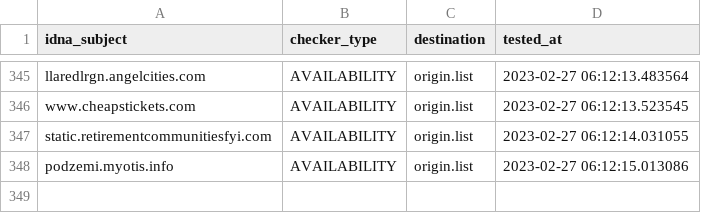
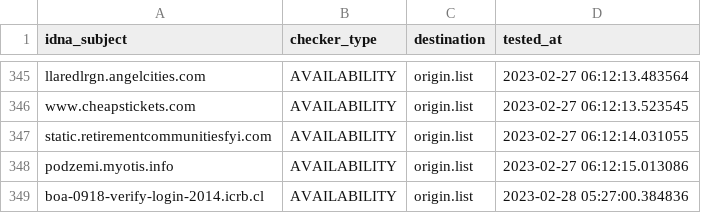
Before and after one commit to dead-hosts/add.Risk_git_FadeMind, a CSV file: .pyfunceble/inactive.csv, drawn as a sheet; only a part is shown, gaps mark what is left out.

```diff
--- a/.pyfunceble/inactive.csv
+++ b/.pyfunceble/inactive.csv
@@ -348 +348,2 @@ static.retirementcommunitiesfyi.com,AVAILABILITY,origin.list,2023-02-27 06:12:14
 podzemi.myotis.info,AVAILABILITY,origin.list,2023-02-27 06:12:15.013086
+boa-0918-verify-login-2014.icrb.cl,AVAILABILITY,origin.list,2023-02-28 05:27:00.384836
```
Also changed, not shown: 14 other files.
